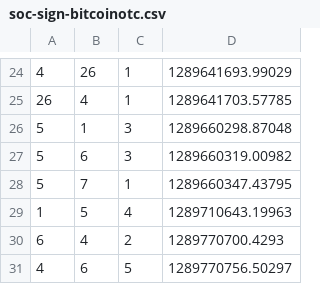
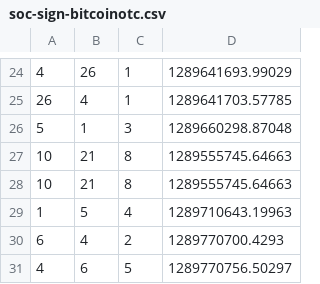
Before and after one commit to lalannz/Varios, a CSV file: soc-sign-bitcoinotc.csv, drawn as a sheet; only a part is shown, gaps mark what is left out; removed rows and columns are numbered as before the commit, all else as after; the diff names each change by its address in the sheet, - before the commit and + after, or states it on an @@ line.

Commit message:
Update soc-sign-bitcoinotc.csv

```diff
--- a/soc-sign-bitcoinotc.csv
+++ b/soc-sign-bitcoinotc.csv
-row 27: 5 | 6 | 3 | 1289660319.00982
-row 28: 5 | 7 | 1 | 1289660347.43795
+row 27: 10 | 21 | 8 | 1289555745.64663
+row 28: 10 | 21 | 8 | 1289555745.64663
```
